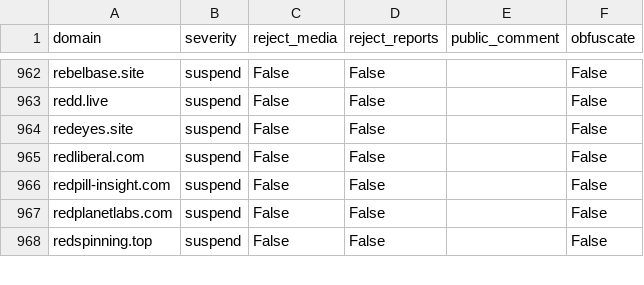
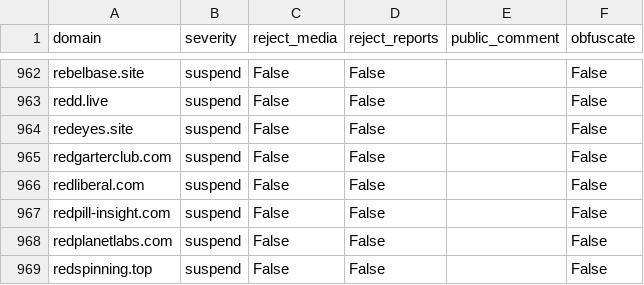
Before and after one commit to sgrigson/oliphant, a CSV file: blocklists/_unified_tier3_blocklist.csv, drawn as a sheet; only a part is shown, gaps mark what is left out; the diff names each change by its address in the sheet, - before the commit and + after, or states it on an @@ line.

```diff
--- a/blocklists/_unified_tier3_blocklist.csv
+++ b/blocklists/_unified_tier3_blocklist.csv
+row 965: redgarterclub.com | suspend | False | False |  | False
```
Also changed, not shown: blocklists/mastodon.art.csv, blocklists/mastodon/_unified_tier3_blocklist.csv, 2 other files.
